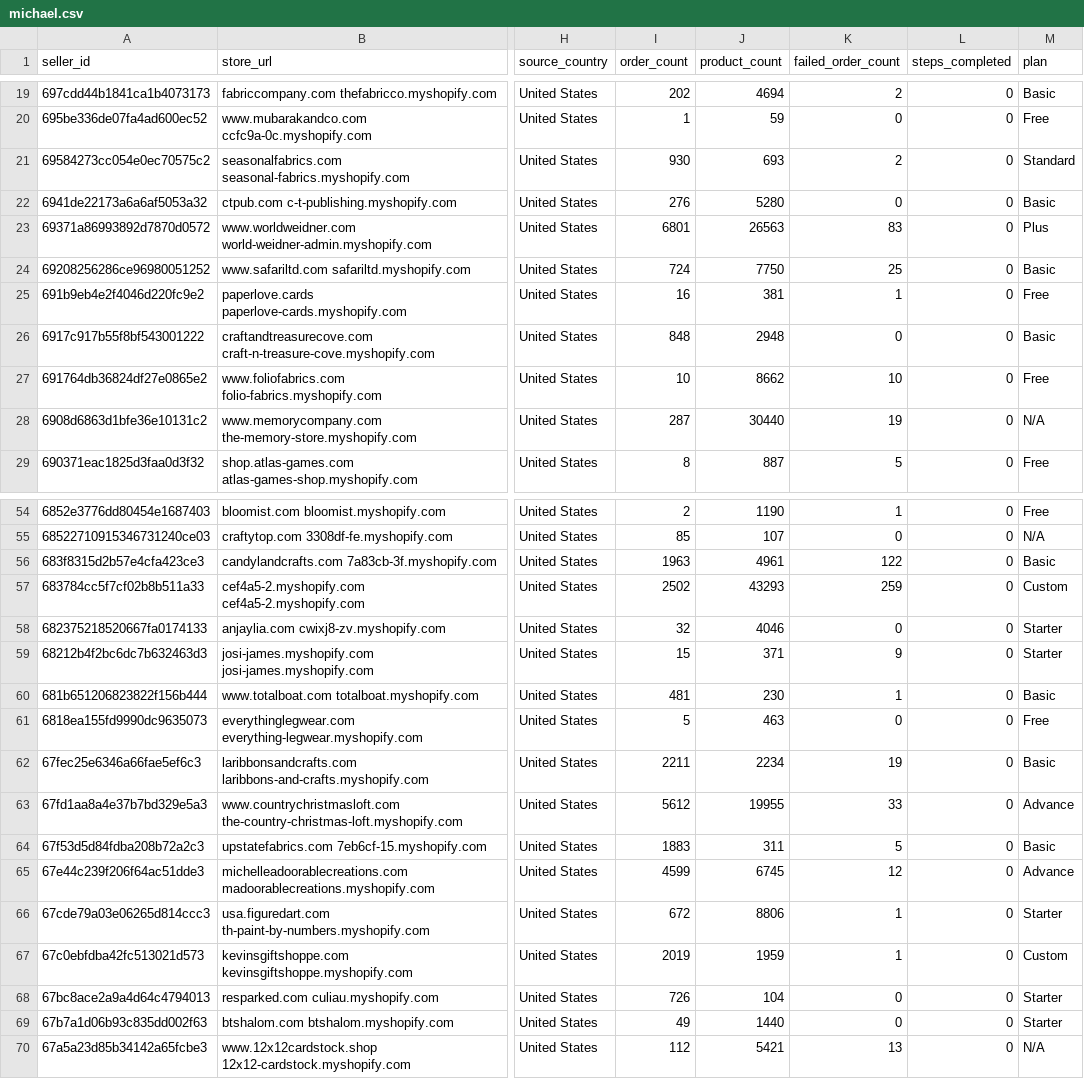
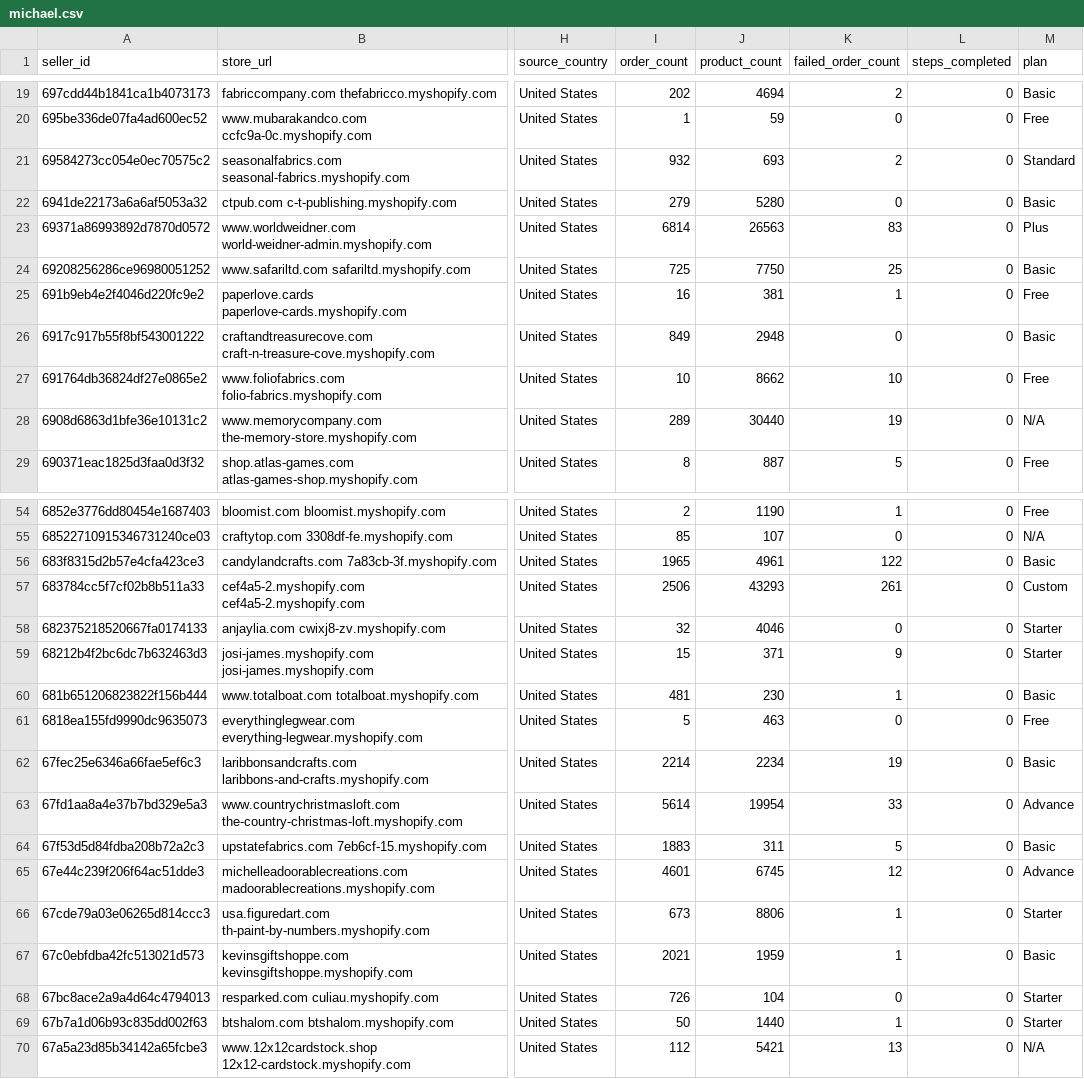
Before and after one commit to hsrivastava-ced/chap-seller-tracker, a CSV file: results/latest/michael.csv, drawn as a sheet; only a part is shown, gaps mark what is left out; the diff covers the shown part only; the diff names each change by its address in the sheet, - before the commit and + after, or states it on an @@ line.

Commit message:
chore(data): scrape 2026-06-19_11-18-56Z

```diff
--- a/results/latest/michael.csv
+++ b/results/latest/michael.csv
-I21 (order_count): 930
+I21 (order_count): 932
-I22 (order_count): 276
+I22 (order_count): 279
-I23 (order_count): 6801
+I23 (order_count): 6814
-I24 (order_count): 724
+I24 (order_count): 725
-I26 (order_count): 848
+I26 (order_count): 849
-I28 (order_count): 287
+I28 (order_count): 289
-I56 (order_count): 1963
+I56 (order_count): 1965
-I57 (order_count): 2502
+I57 (order_count): 2506
-K57 (failed_order_count): 259
+K57 (failed_order_count): 261
-I62 (order_count): 2211
+I62 (order_count): 2214
-I63 (order_count): 5612
+I63 (order_count): 5614
-J63 (product_count): 19955
+J63 (product_count): 19954
-I65 (order_count): 4599
+I65 (order_count): 4601
-I66 (order_count): 672
+I66 (order_count): 673
-I67 (order_count): 2019
+I67 (order_count): 2021
-M67 (plan): Custom
+M67 (plan): Basic
-I69 (order_count): 49
+I69 (order_count): 50
-K69 (failed_order_count): 0
+K69 (failed_order_count): 1
```
Also changed, not shown: 47 edited cells elsewhere in this file, results/latest/shein.csv, results/latest/shopify_gearexchange.csv, 17 other files.
